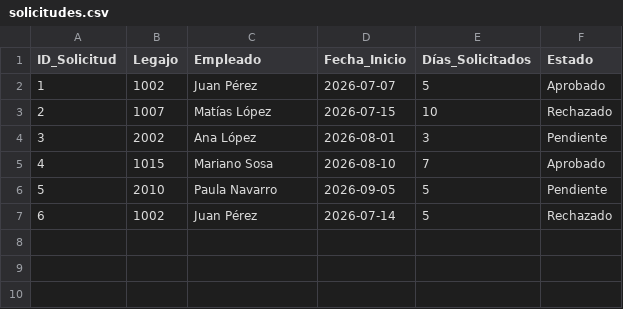
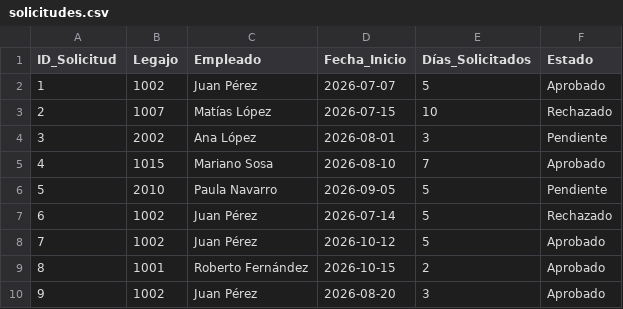
Before and after one commit to frandiez-98/tpi_oe, a CSV file: data/solicitudes.csv, drawn as a sheet.

Commit message:
agregado informe al usuario de solicitud rechazada o aceptada

```diff
--- a/data/solicitudes.csv
+++ b/data/solicitudes.csv
@@ -7 +7,4 @@ ID_Solicitud,Legajo,Empleado,Fecha_Inicio,Días_Solicitados,Estado
 6,1002,Juan Pérez,2026-07-14,5,Rechazado
+7,1002,Juan Pérez,2026-10-12,5,Aprobado
+8,1001,Roberto Fernández,2026-10-15,2,Aprobado
+9,1002,Juan Pérez,2026-08-20,3,Aprobado
```
Also changed, not shown: data/empleados.csv, 3 other files.
